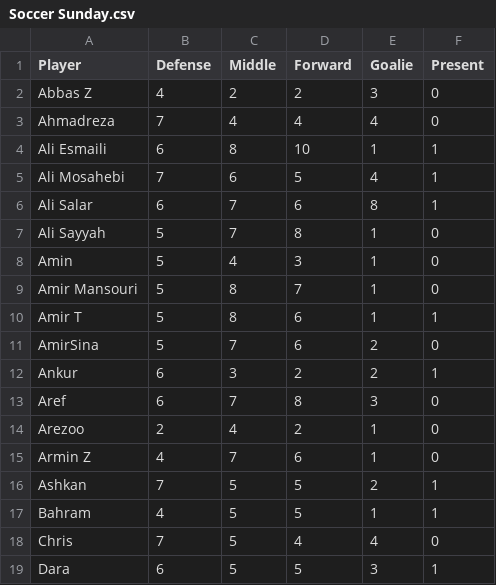
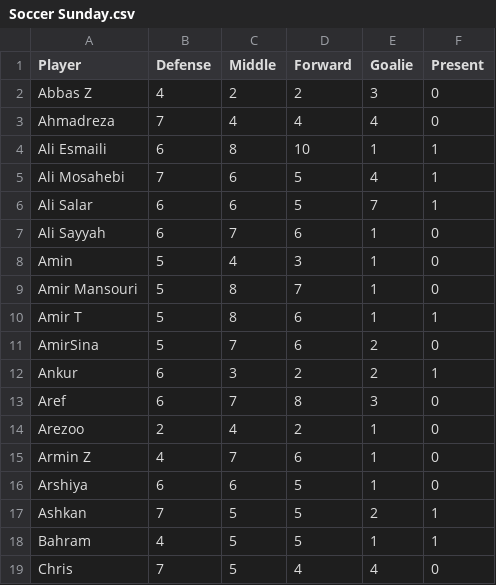
Before and after one commit to tavanaei/TeamSelection, a CSV file: Soccer Sunday.csv, drawn as a sheet; only a part is shown; the shorter side is filled out with more unchanged rows.

Commit message:
update players

```diff
--- a/Soccer Sunday.csv
+++ b/Soccer Sunday.csv
@@ -5,4 +5,4 @@ Ali Esmaili,6,8,10,1,1
 Ali Mosahebi,7,6,5,4,1
-Ali Salar,6,7,6,8,1
-Ali Sayyah,5,7,8,1,0
+Ali Salar,6,6,5,7,1
+Ali Sayyah,6,7,6,1,0
 Amin,5,4,3,1,0
@@ -15,2 +15,3 @@ Arezoo,2,4,2,1,0
 Armin Z,4,7,6,1,0
+Arshiya,6,6,5,1,0
 Ashkan,7,5,5,2,1
```
